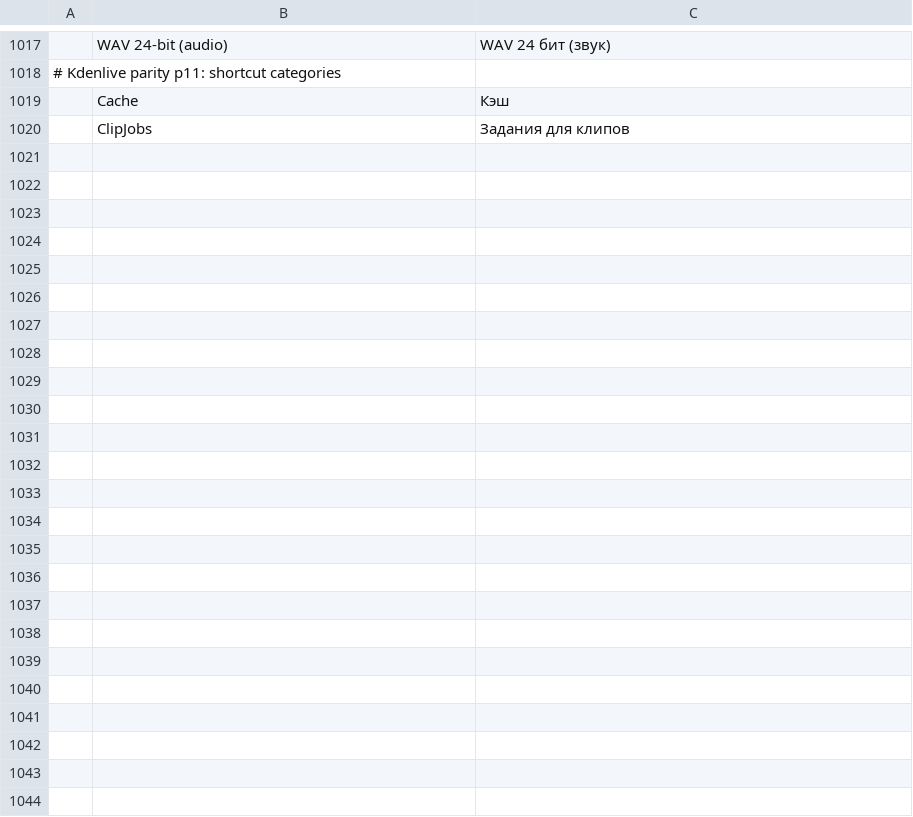
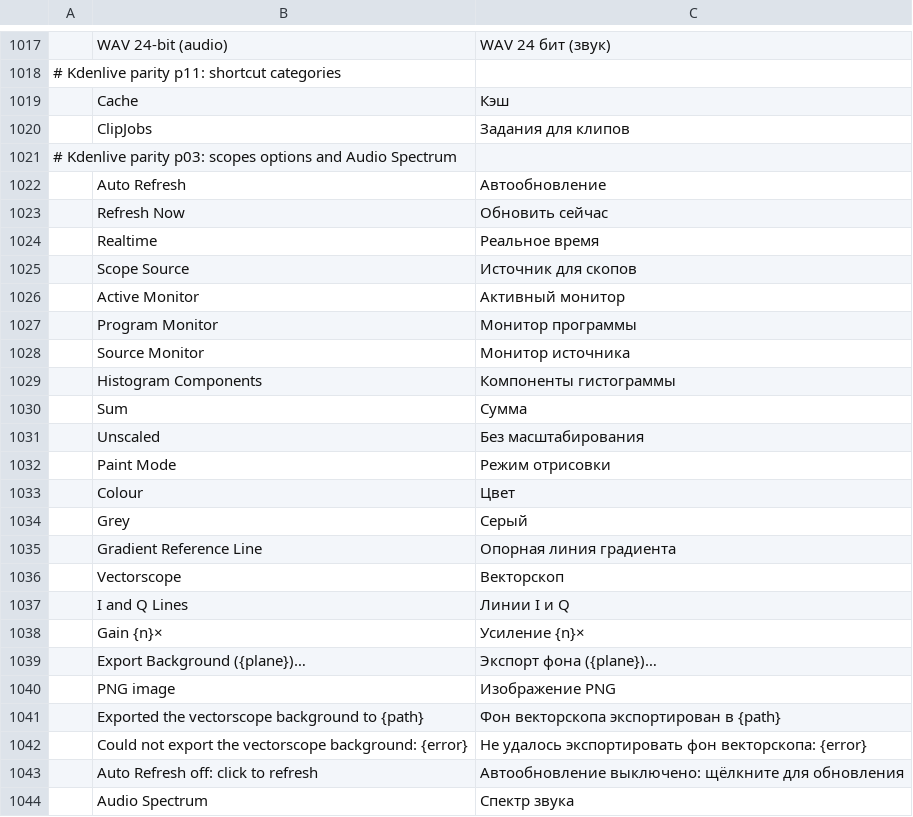
Before and after one commit to redrob-labs/redrob-film, a TSV file: crates/ui-egui/src/i18n/ru.tsv, drawn as a sheet; only a part is shown, gaps mark what is left out; the diff names each change by its address in the sheet, - before the commit and + after, or states it on an @@ line.

Commit message:
Kdenlive parity p03: scopes options and Audio Spectrum panel
Histogram components / Unscaled / min-max, waveform and parade Paint Mode
with 0/255 highlight, hover level line, gradient reference line, YUV/YPbPr
vectorscope model, I and Q lines, vectorscope gain, Export Background,
Auto Refresh, Realtime, Scope Source (Program / Source / active monitor),
and a new Audio Spectrum panel (FFT of the Mix at the playhead).

```diff
--- a/crates/ui-egui/src/i18n/ru.tsv
+++ b/crates/ui-egui/src/i18n/ru.tsv
+row 1021: # Kdenlive parity p03: scopes options and Audio Spectrum
+row 1022:  | Auto Refresh | Автообновление
+row 1023:  | Refresh Now | Обновить сейчас
+row 1024:  | Realtime | Реальное время
+row 1025:  | Scope Source | Источник для скопов
+row 1026:  | Active Monitor | Активный монитор
+row 1027:  | Program Monitor | Монитор программы
+row 1028:  | Source Monitor | Монитор источника
+row 1029:  | Histogram Components | Компоненты гистограммы
+row 1030:  | Sum | Сумма
+row 1031:  | Unscaled | Без масштабирования
+row 1032:  | Paint Mode | Режим отрисовки
+row 1033:  | Colour | Цвет
+row 1034:  | Grey | Серый
+row 1035:  | Gradient Reference Line | Опорная линия градиента
+row 1036:  | Vectorscope | Векторскоп
+row 1037:  | I and Q Lines | Линии I и Q
+row 1038:  | Gain {n}× | Усиление {n}×
+row 1039:  | Export Background ({plane})… | Экспорт фона ({plane})…
+row 1040:  | PNG image | Изображение PNG
+row 1041:  | Exported the vectorscope background to {path} | Фон векторскопа экспортирован в {path}
+row 1042:  | Could not export the vectorscope background: {error} | Не удалось экспортировать фон векторскопа: {error}
+row 1043:  | Auto Refresh off: click to refresh | Автообновление выключено: щёлкните для обновления
+row 1044:  | Audio Spectrum | Спектр звука
```
Also changed, not shown: crates/ui-egui/src/i18n/de.tsv, crates/ui-egui/src/i18n/fr.tsv, 15 other files.
